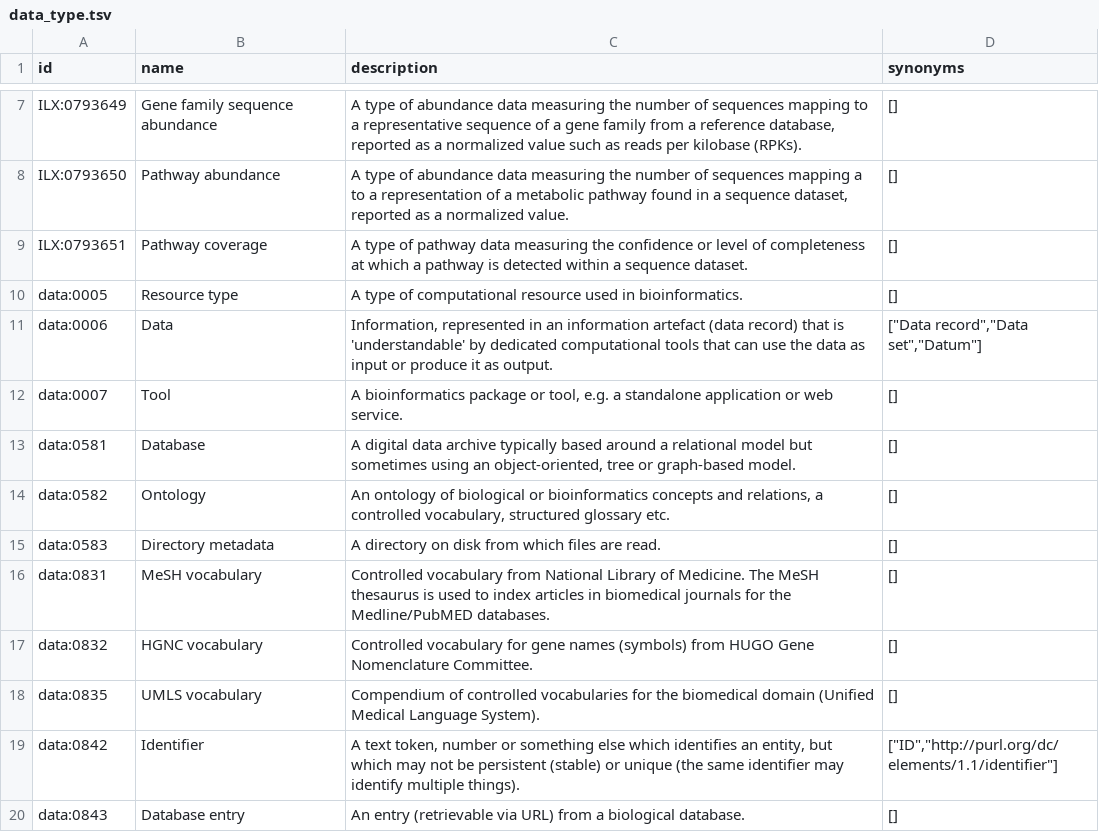
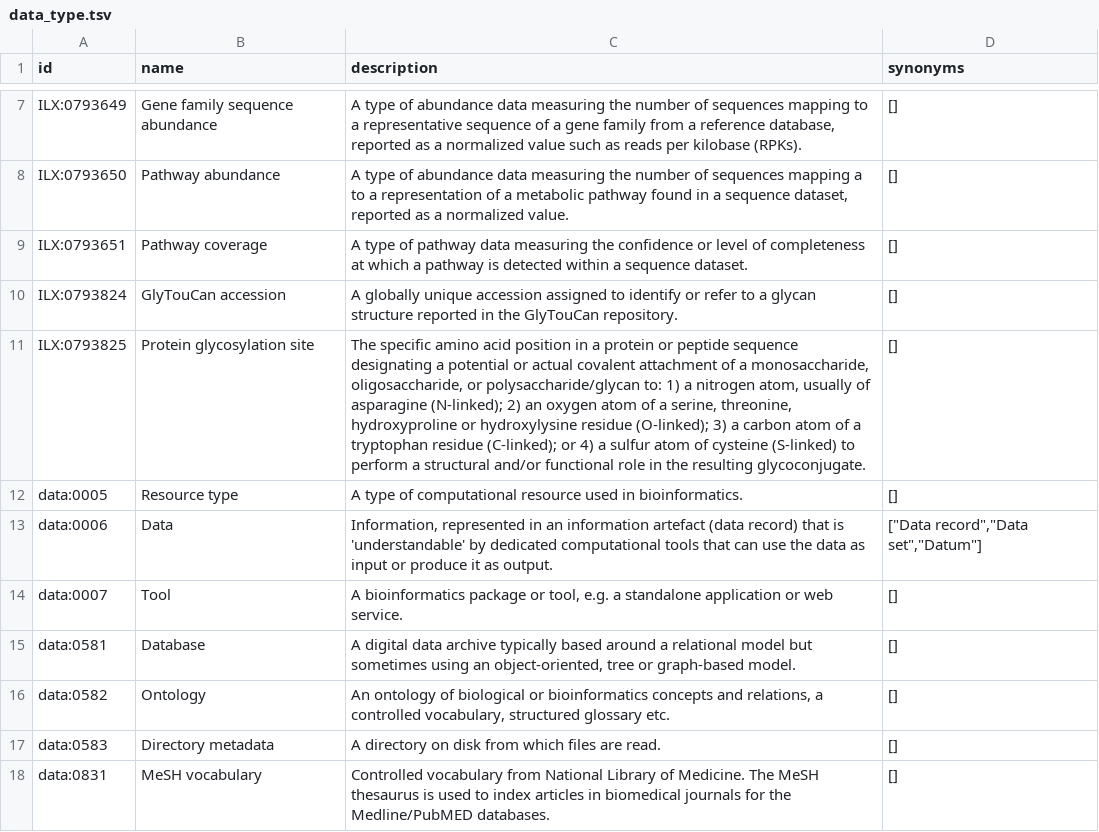
Before and after one commit to nih-cfde/cfde-deriva, a TSV file: cfde_deriva/configs/portal_prep/data_type.tsv, drawn as a sheet; only a part is shown, gaps mark what is left out; the shorter side is filled out with more unchanged rows; the diff names each change by its address in the sheet, - before the commit and + after, or states it on an @@ line.

Commit message:
Add 2 new Interlex terms to data_type.tsv

```diff
--- a/cfde_deriva/configs/portal_prep/data_type.tsv
+++ b/cfde_deriva/configs/portal_prep/data_type.tsv
+row 10: ILX:0793824 | GlyTouCan accession | A globally unique accession assigned to identify or refer to a glycan structure reported in the GlyTouCan repository. | []
+row 11: ILX:0793825 | Protein glycosylation site | The specific amino acid position in a protein or peptide sequence designating a potential or actual covalent attachment of a monosaccharide, oligosaccharide, or polysaccharide/glycan to: 1) a nitrogen atom, usually of asparagine (N-linked); 2) an oxygen atom of a serine, threonine, hydroxyproline or hydroxylysine residue (O-linked); 3) a carbon atom of a tryptophan residue (C-linked); or 4) a sulfur atom of cysteine (S-linked) to perform a structural and/or functional role in the resulting glycoconjugate. | []
```
